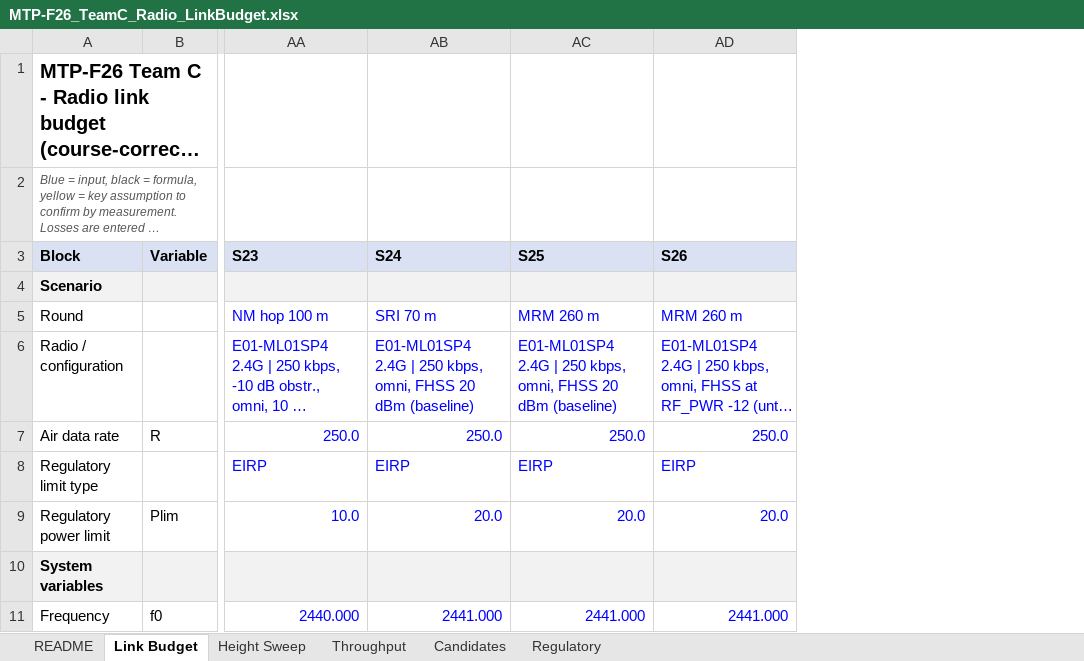
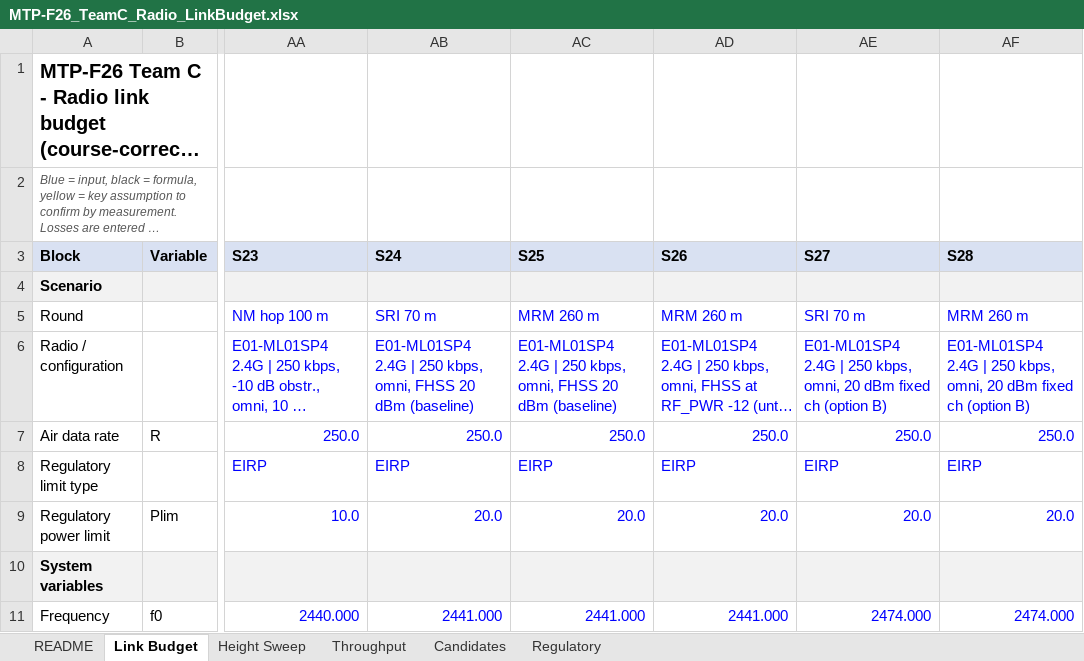
Before and after one commit to MicheleLamberti/mtp-f26-teamc, an Excel workbook: radio/MTP-F26_TeamC_Radio_LinkBudget.xlsx, sheet Link Budget, drawn as a sheet; only a part is shown, gaps mark what is left out; long unchanged cells end in …; values as stored, in another font and other column widths than the file's, no borders; the diff covers the shown part only; the diff names each change by its address in the sheet, - before the commit and + after, or states it on an @@ line.

```diff
--- a/radio/MTP-F26_TeamC_Radio_LinkBudget.xlsx (sheet Link Budget)
+++ b/radio/MTP-F26_TeamC_Radio_LinkBudget.xlsx (sheet Link Budget)
+column AE (S27), rows 5-11: SRI 70 m | E01-ML01SP4 2.4G | 250 kbps, omni, 20 dBm fixed ch (option B) | 250.0 | EIRP | 20.0 |  | 2474.000
+column AF (S28), rows 5-11: MRM 260 m | E01-ML01SP4 2.4G | 250 kbps, omni, 20 dBm fixed ch (option B) | 250.0 | EIRP | 20.0 |  | 2474.000
```
Also changed, not shown: 2 added rows elsewhere in this sheet, sheet Height Sweep, sheet README, sheet Regulatory, 42 other files.
